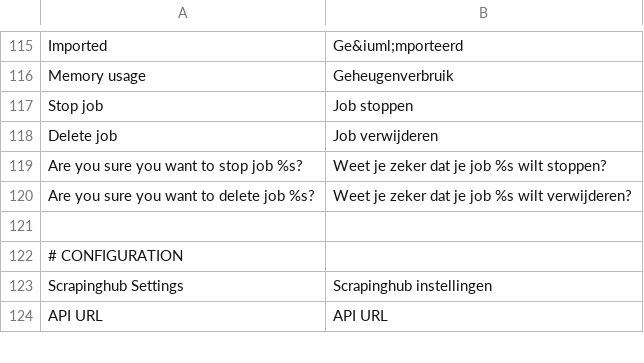
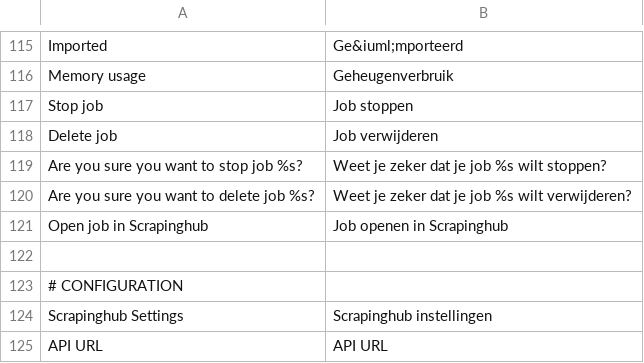
Before and after one commit to Lach1222/magento1-Ho_PriceCrawler, a CSV file: app/locale/nl_NL/Ho_PriceCrawler.csv, drawn as a sheet; only a part is shown, gaps mark what is left out.

```diff
--- a/app/locale/nl_NL/Ho_PriceCrawler.csv
+++ b/app/locale/nl_NL/Ho_PriceCrawler.csv
@@ -120,2 +120,3 @@
 "Are you sure you want to delete job %s?","Weet je zeker dat je job %s wilt verwijderen?"
+"Open job in Scrapinghub","Job openen in Scrapinghub"
 
```
Also changed, not shown: 4 other files.
